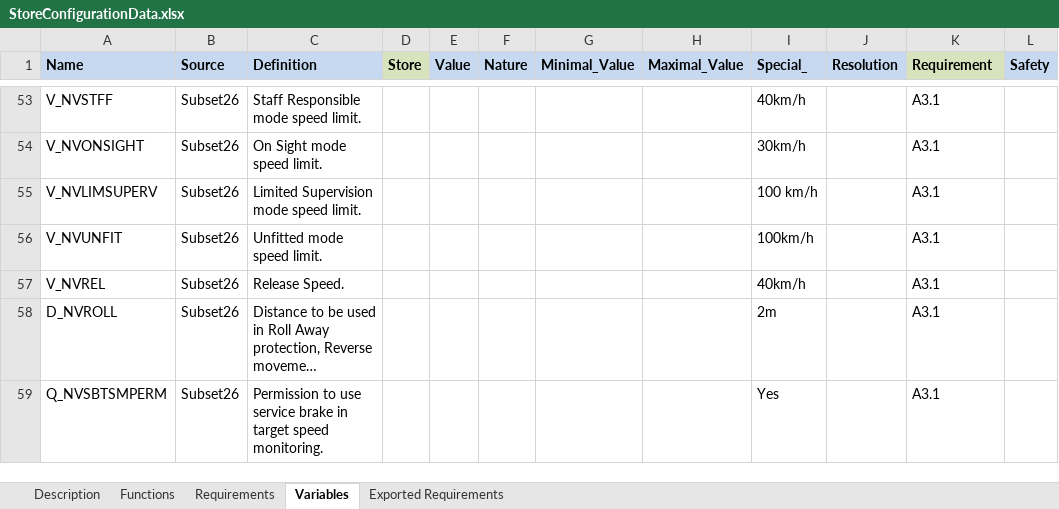
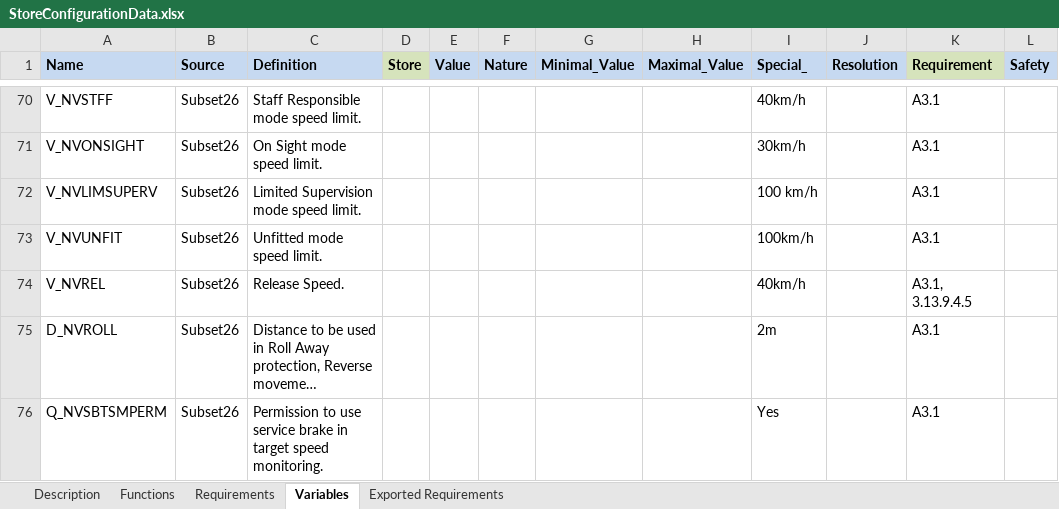
Before and after one commit to openETCS/SRS-Analysis, an Excel workbook: System Analysis/WorkingRepository/Group1/StoreConfigurationData.xlsx, sheet Variables, drawn as a sheet; only a part is shown, gaps mark what is left out; long unchanged cells end in …; values as stored, in another font and other column widths than the file's, no borders; addresses are those after the commit; the diff covers the shown part only; the diff names each change by its address in the sheet, - before the commit and + after, or states it on an @@ line.

```diff
--- a/System Analysis/WorkingRepository/Group1/StoreConfigurationData.xlsx (sheet Variables)
+++ b/System Analysis/WorkingRepository/Group1/StoreConfigurationData.xlsx (sheet Variables)
-K74 (Requirement): A3.1
+K74 (Requirement): A3.1, 3.13.9.4.5
```
Also changed, not shown: 17 added rows, 30 edited cells and cell formats elsewhere in this sheet, sheet Requirements, sheet Exported Requirements, System Analysis/WorkingRepository/Group1/FilterInformationFromERTMSTrackside.xlsx, 1 other file.
